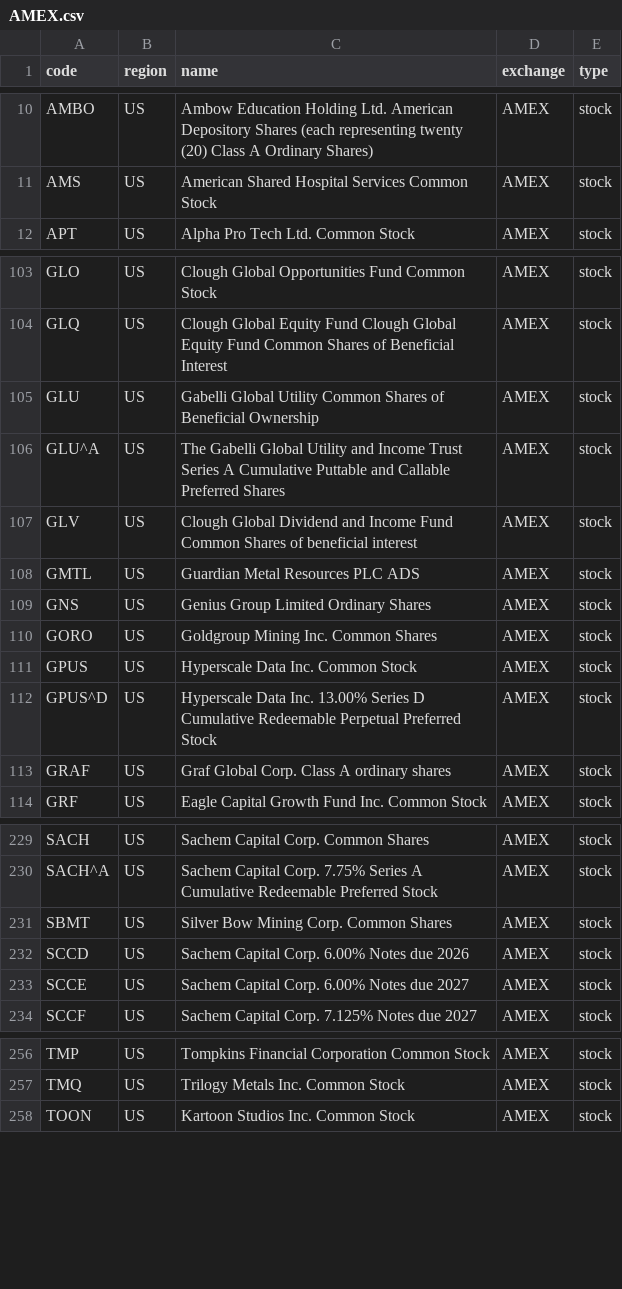
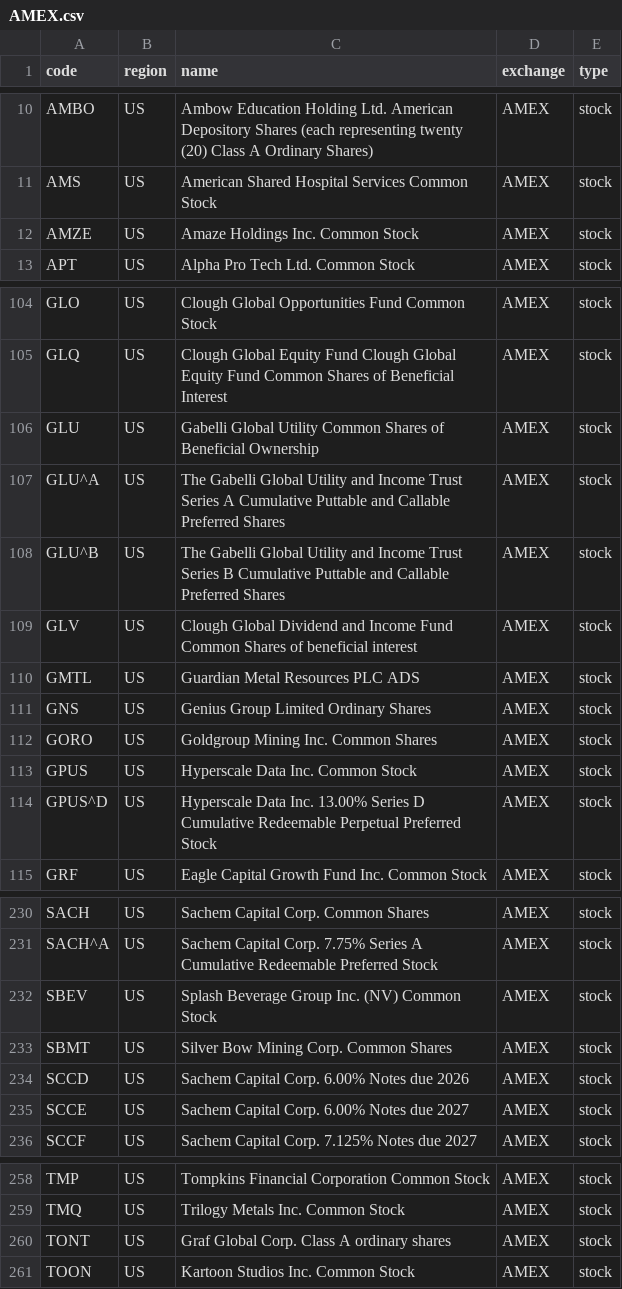
Before and after one commit to irachex/open-stock-data, a CSV file: symbols/AMEX.csv, drawn as a sheet; only a part is shown, gaps mark what is left out; removed rows and columns are numbered as before the commit, all else as after; the diff names each change by its address in the sheet, - before the commit and + after, or states it on an @@ line.

```diff
--- a/symbols/AMEX.csv
+++ b/symbols/AMEX.csv
+row 12: AMZE | US | Amaze Holdings Inc. Common Stock | AMEX | stock
+row 108: GLU^B | US | The Gabelli Global Utility and Income Trust Series B Cumulative Puttable and Callable Preferred Shares | AMEX | stock
-row 113: GRAF | US | Graf Global Corp. Class A ordinary shares | AMEX | stock
+row 232: SBEV | US | Splash Beverage Group Inc. (NV) Common Stock | AMEX | stock
+row 260: TONT | US | Graf Global Corp. Class A ordinary shares | AMEX | stock
```
Also changed, not shown: symbols/BSE.csv, symbols/HKEX.csv, 3 other files.
